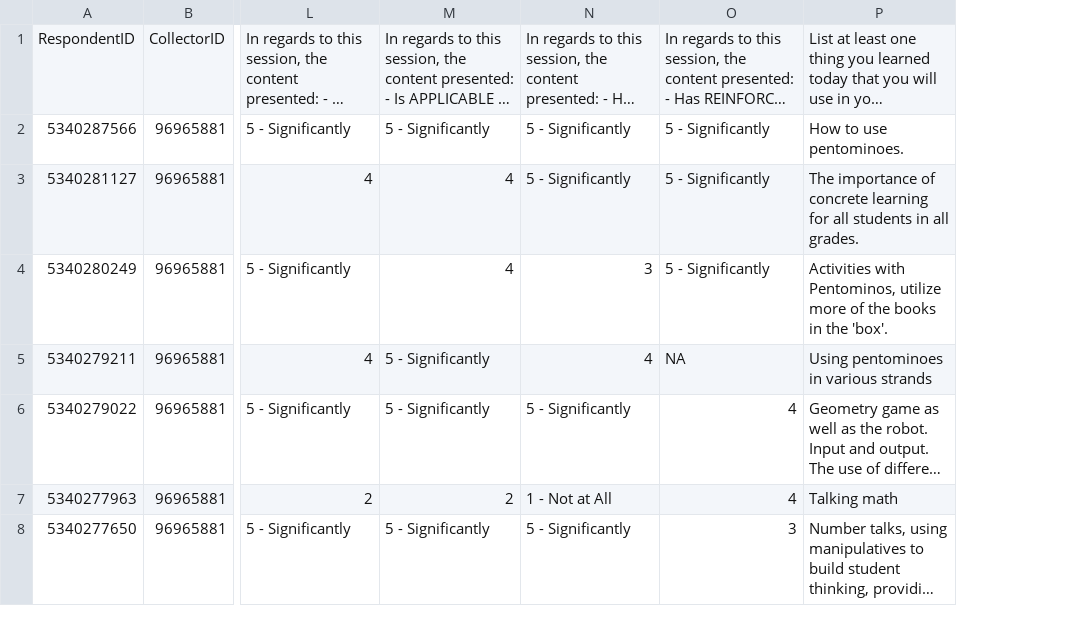
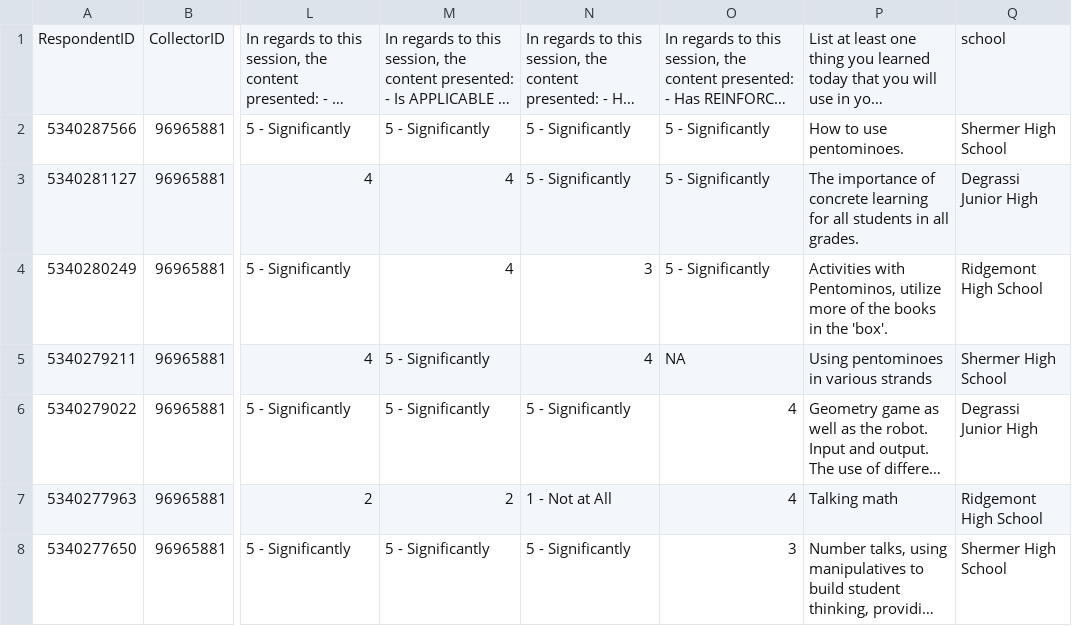
Before and after one commit to grousell/MISAR, a CSV file: Data/survey_data_1.csv, drawn as a sheet; only a part is shown, gaps mark what is left out; long unchanged cells end in …; the diff covers the shown part only; the diff names each change by its address in the sheet, - before the commit and + after, or states it on an @@ line.

Commit message:
Update df_1 to add school

```diff
--- a/Data/survey_data_1.csv
+++ b/Data/survey_data_1.csv
+column Q, rows 1-8: school | Shermer High School | Degrassi Junior High | Ridgemont High School | Shermer High School | Degrassi Junior High | Ridgemont High School | Shermer High School
```
Also changed, not shown: 8 edited cells elsewhere in this file.
